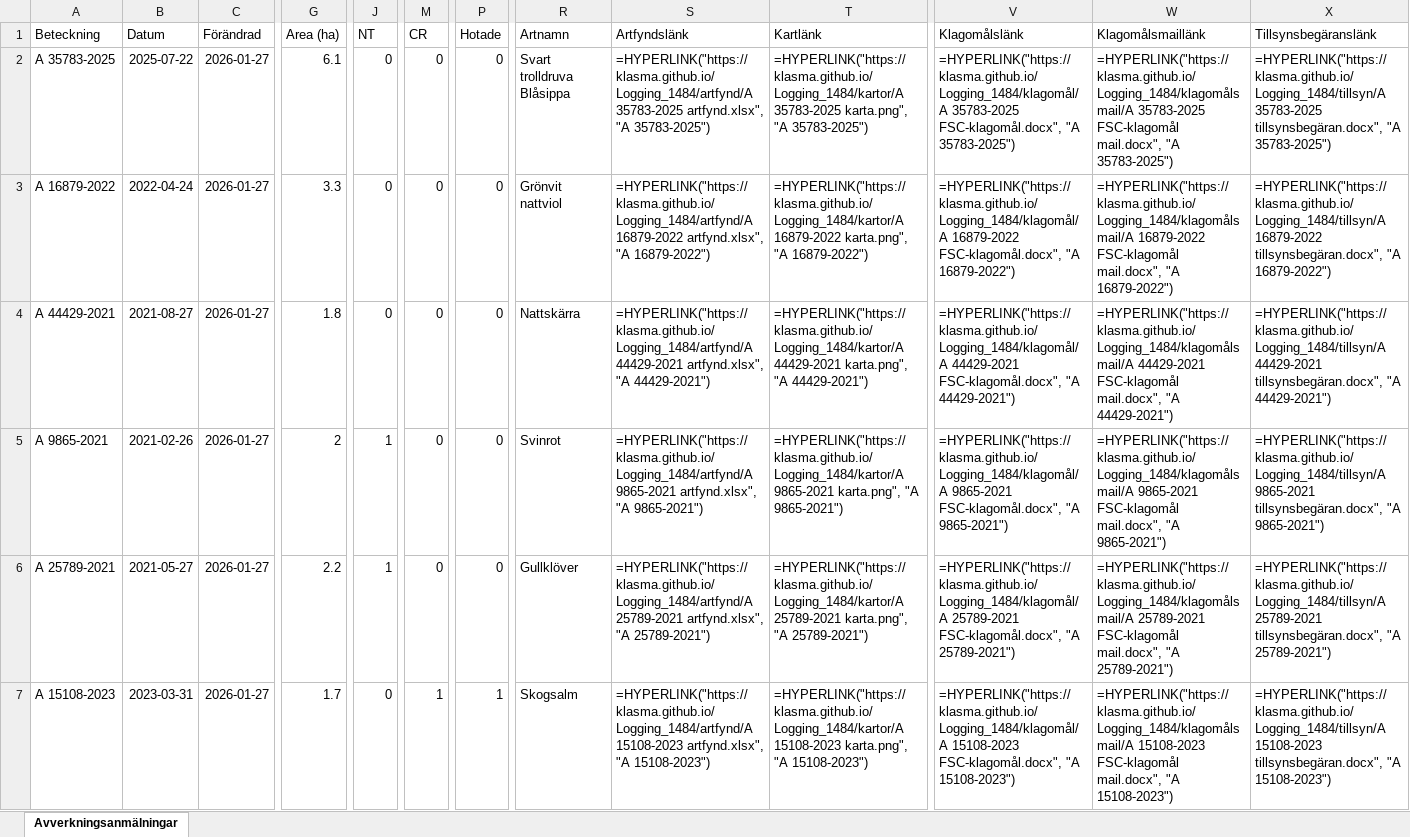
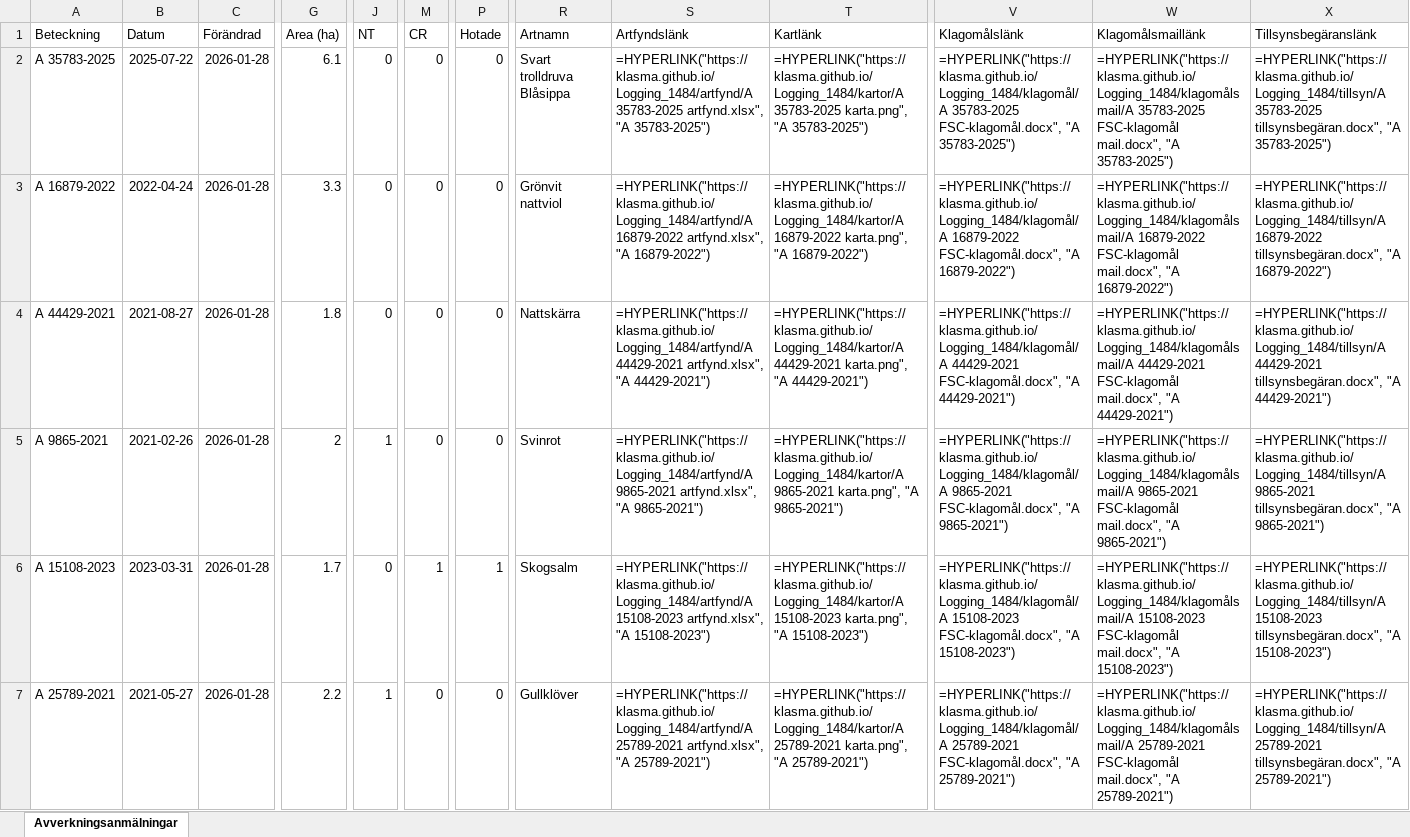
Before and after one commit to klasma/Logging_1484, an Excel workbook: Översikt LYSEKIL.xlsx, sheet Avverkningsanmälningar, drawn as a sheet; only a part is shown, gaps mark what is left out; values as stored, in another font and other column widths than the file's, no borders; formulas without a stored value are shown as written; the diff covers the shown part only; the diff names each change by its address in the sheet, - before the commit and + after, or states it on an @@ line.

```diff
--- a/Översikt LYSEKIL.xlsx (sheet Avverkningsanmälningar)
+++ b/Översikt LYSEKIL.xlsx (sheet Avverkningsanmälningar)
-C2:C7 (Förändrad): 2026-01-27
+C2:C7 (Förändrad): 2026-01-28
-A6 (Beteckning): A 25789-2021
+A6 (Beteckning): A 15108-2023
-B6 (Datum): 2021-05-27
+B6 (Datum): 2023-03-31
-G6 (Area (ha)): 2.2
+G6 (Area (ha)): 1.7
-J6 (NT): 1
+J6 (NT): 0
-M6 (CR): 0
+M6 (CR): 1
-P6 (Hotade): 0
+P6 (Hotade): 1
-R6 (Artnamn): Gullklöver
+R6 (Artnamn): Skogsalm
-S6 (Artfyndslänk): =HYPERLINK("https://klasma.github.io/Logging_1484/artfynd/A 25789-2021 artfynd.xlsx", "A 25789-2021")
+S6 (Artfyndslänk): =HYPERLINK("https://klasma.github.io/Logging_1484/artfynd/A 15108-2023 artfynd.xlsx", "A 15108-2023")
-T6 (Kartlänk): =HYPERLINK("https://klasma.github.io/Logging_1484/kartor/A 25789-2021 karta.png", "A 25789-2021")
+T6 (Kartlänk): =HYPERLINK("https://klasma.github.io/Logging_1484/kartor/A 15108-2023 karta.png", "A 15108-2023")
-V6 (Klagomålslänk): =HYPERLINK("https://klasma.github.io/Logging_1484/klagomål/A 25789-2021 FSC-klagomål.docx", "A 25789-2021")
+V6 (Klagomålslänk): =HYPERLINK("https://klasma.github.io/Logging_1484/klagomål/A 15108-2023 FSC-klagomål.docx", "A 15108-2023")
-W6 (Klagomålsmaillänk): =HYPERLINK("https://klasma.github.io/Logging_1484/klagomålsmail/A 25789-2021 FSC-klagomål mail.docx", "A 25789-2021")
+W6 (Klagomålsmaillänk): =HYPERLINK("https://klasma.github.io/Logging_1484/klagomålsmail/A 15108-2023 FSC-klagomål mail.docx", "A 15108-2023")
-X6 (Tillsynsbegäranslänk): =HYPERLINK("https://klasma.github.io/Logging_1484/tillsyn/A 25789-2021 tillsynsbegäran.docx", "A 25789-2021")
+X6 (Tillsynsbegäranslänk): =HYPERLINK("https://klasma.github.io/Logging_1484/tillsyn/A 15108-2023 tillsynsbegäran.docx", "A 15108-2023")
-A7 (Beteckning): A 15108-2023
+A7 (Beteckning): A 25789-2021
-B7 (Datum): 2023-03-31
+B7 (Datum): 2021-05-27
-G7 (Area (ha)): 1.7
+G7 (Area (ha)): 2.2
-J7 (NT): 0
+J7 (NT): 1
-M7 (CR): 1
+M7 (CR): 0
-P7 (Hotade): 1
+P7 (Hotade): 0
-R7 (Artnamn): Skogsalm
+R7 (Artnamn): Gullklöver
-S7 (Artfyndslänk): =HYPERLINK("https://klasma.github.io/Logging_1484/artfynd/A 15108-2023 artfynd.xlsx", "A 15108-2023")
+S7 (Artfyndslänk): =HYPERLINK("https://klasma.github.io/Logging_1484/artfynd/A 25789-2021 artfynd.xlsx", "A 25789-2021")
-T7 (Kartlänk): =HYPERLINK("https://klasma.github.io/Logging_1484/kartor/A 15108-2023 karta.png", "A 15108-2023")
+T7 (Kartlänk): =HYPERLINK("https://klasma.github.io/Logging_1484/kartor/A 25789-2021 karta.png", "A 25789-2021")
-V7 (Klagomålslänk): =HYPERLINK("https://klasma.github.io/Logging_1484/klagomål/A 15108-2023 FSC-klagomål.docx", "A 15108-2023")
+V7 (Klagomålslänk): =HYPERLINK("https://klasma.github.io/Logging_1484/klagomål/A 25789-2021 FSC-klagomål.docx", "A 25789-2021")
-W7 (Klagomålsmaillänk): =HYPERLINK("https://klasma.github.io/Logging_1484/klagomålsmail/A 15108-2023 FSC-klagomål mail.docx", "A 15108-2023")
+W7 (Klagomålsmaillänk): =HYPERLINK("https://klasma.github.io/Logging_1484/klagomålsmail/A 25789-2021 FSC-klagomål mail.docx", "A 25789-2021")
-X7 (Tillsynsbegäranslänk): =HYPERLINK("https://klasma.github.io/Logging_1484/tillsyn/A 15108-2023 tillsynsbegäran.docx", "A 15108-2023")
+X7 (Tillsynsbegäranslänk): =HYPERLINK("https://klasma.github.io/Logging_1484/tillsyn/A 25789-2021 tillsynsbegäran.docx", "A 25789-2021")
```
Also changed, not shown: 338 edited cells elsewhere in this sheet, artfynd/A 15108-2023 artfynd.xlsx, artfynd/A 16879-2022 artfynd.xlsx, 54 other files.
